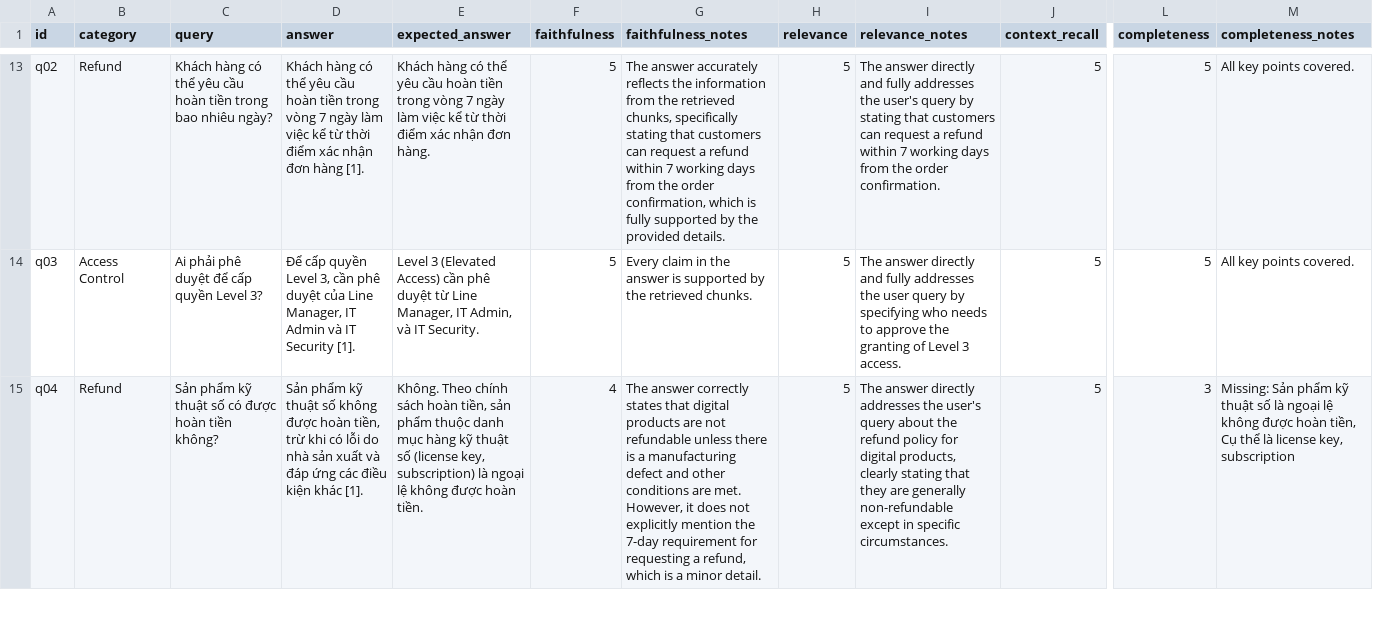
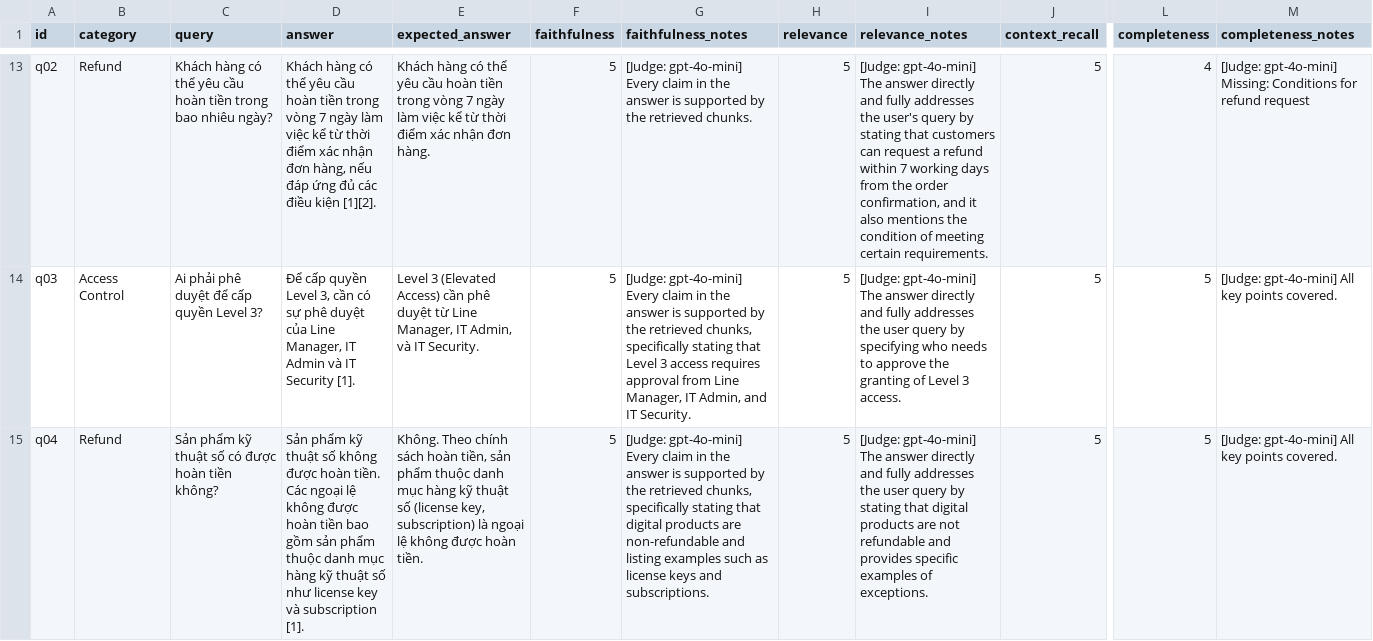
Before and after one commit to quangliz/Day08_E403, a CSV file: lab/results/ab_comparison.csv, drawn as a sheet; only a part is shown, gaps mark what is left out; the diff covers the shown part only; the diff names each change by its address in the sheet, - before the commit and + after, or states it on an @@ line.

```diff
--- a/lab/results/ab_comparison.csv
+++ b/lab/results/ab_comparison.csv
-D13 (answer): …nhận đơn hàng [1].
+D13 (answer): …nhận đơn hàng, nếu đáp ứng đủ các điều kiện [1][2].
-G13 (faithfulness_notes): The answer accurately reflects the information from the retrieved chunks, specifically stating that customers can request a refund within 7 working days from the order confirmation, which is fully supported by the provided details.
+G13 (faithfulness_notes): [Judge: gpt-4o-mini] Every claim in the answer is supported by the retrieved chunks.
-I13 (relevance_notes): The answer directly and fully addresses the user's query by stating that customers can request a refund within 7 working days from the order confirmation.
+I13 (relevance_notes): [Judge: gpt-4o-mini] The answer directly and fully addresses the user's query by stating that customers can request a refund within 7 working days from the order confirmation, and it also mentions the condition of meeting certain requirements.
-L13 (completeness): 5
+L13 (completeness): 4
-M13 (completeness_notes): All key points covered.
+M13 (completeness_notes): [Judge: gpt-4o-mini] Missing: Conditions for refund request
-D14 (answer): …3, cần phê duyệt…
+D14 (answer): …3, cần có sự phê duyệt…
-G14 (faithfulness_notes): Every claim in the answer is supported by the retrieved chunks.
+G14 (faithfulness_notes): [Judge: gpt-4o-mini] Every claim in the answer is supported by the retrieved chunks, specifically stating that Level 3 access requires approval from Line Manager, IT Admin, and IT Security.
-I14 (relevance_notes): The answer…
+I14 (relevance_notes): [Judge: gpt-4o-mini] The answer…
-M14 (completeness_notes): All key points covered.
+M14 (completeness_notes): [Judge: gpt-4o-mini] All key points covered.
-D15 (answer): …được hoàn tiền, trừ khi có lỗi do nhà sản xuất và đáp ứng các điều kiện khác [1].
+D15 (answer): …được hoàn tiền. Các ngoại lệ không được hoàn tiền bao gồm sản phẩm thuộc danh mục hàng kỹ thuật số như license key và subscription [1].
-F15 (faithfulness): 4
+F15 (faithfulness): 5
-G15 (faithfulness_notes): The answer correctly states that digital products are not refundable unless there is a manufacturing defect and other conditions are met. However, it does not explicitly mention the 7-day requirement for requesting a refund, which is a minor detail.
+G15 (faithfulness_notes): [Judge: gpt-4o-mini] Every claim in the answer is supported by the retrieved chunks, specifically stating that digital products are non-refundable and listing examples such as license keys and subscriptions.
-I15 (relevance_notes): The answer directly addresses the user's query about the refund policy for digital products, clearly stating that they are generally non-refundable except in specific circumstances.
+I15 (relevance_notes): [Judge: gpt-4o-mini] The answer directly and fully addresses the user query by stating that digital products are not refundable and provides specific examples of exceptions.
-L15 (completeness): 3
+L15 (completeness): 5
-M15 (completeness_notes): Missing: Sản phẩm kỹ thuật số là ngoại lệ không được hoàn tiền, Cụ thể là license key, subscription
+M15 (completeness_notes): [Judge: gpt-4o-mini] All key points covered.
```
Also changed, not shown: 87 edited cells elsewhere in this file, 8 other files.
